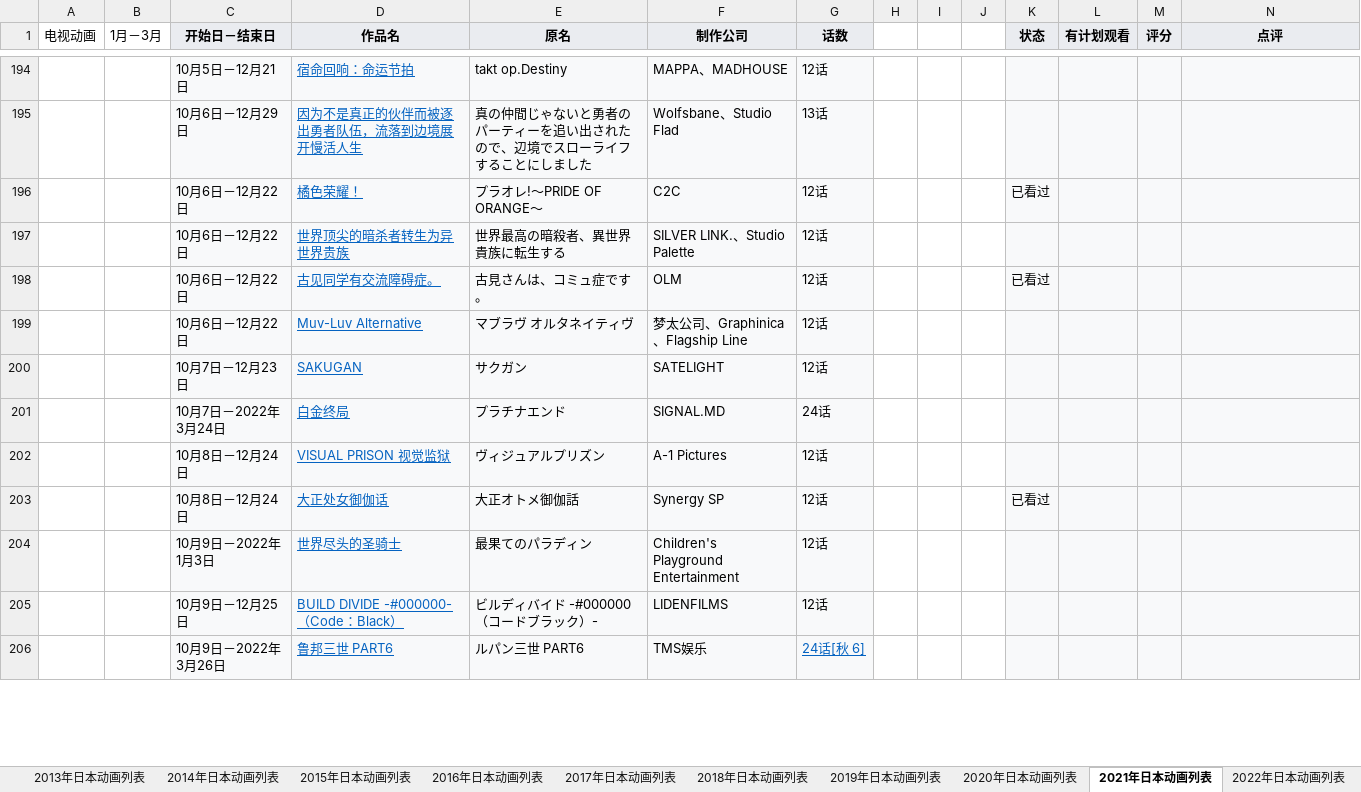
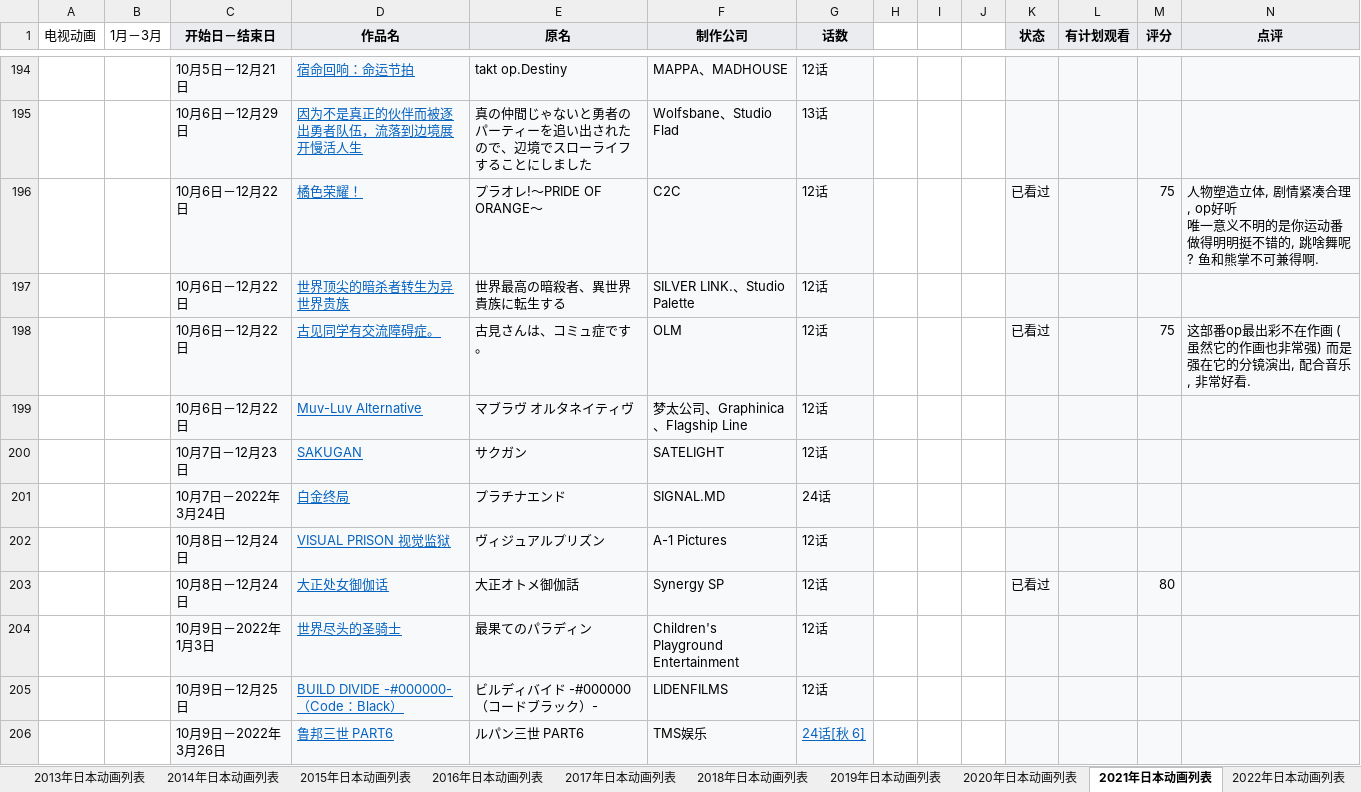
Before and after one commit to ZjzMisaka/AnimeReport, an Excel workbook: AnimeList.xlsx, sheet 2021年日本动画列表, drawn as a sheet; only a part is shown, gaps mark what is left out; values as stored, in another font and other column widths than the file's, no borders; ↵ is a line break in a cell; the diff covers the shown part only; the diff names each change by its address in the sheet, - before the commit and + after, or states it on an @@ line.

```diff
--- a/AnimeList.xlsx (sheet 2021年日本动画列表)
+++ b/AnimeList.xlsx (sheet 2021年日本动画列表)
-M196 (评分): (empty)
+M196 (评分): 75
-N196 (点评): (empty)
+N196 (点评): 人物塑造立体, 剧情紧凑合理, op好听 ↵ 唯一意义不明的是你运动番做得明明挺不错的, 跳啥舞呢? 鱼和熊掌不可兼得啊.
-M198 (评分): (empty)
+M198 (评分): 75
-N198 (点评): (empty)
+N198 (点评): 这部番op最出彩不在作画 (虽然它的作画也非常强) 而是强在它的分镜演出, 配合音乐, 非常好看.
-M203 (评分): (empty)
+M203 (评分): 80
```
Also changed, not shown: 14 edited cells elsewhere in this sheet, sheet 2015年日本动画列表, sheet 2020年日本动画列表, sheet 2022年日本动画列表, sheet 2014年日本动画列表, sheet 2017年日本动画列表, sheet 2018年日本动画列表, 8 more sheets, 2 other files.
